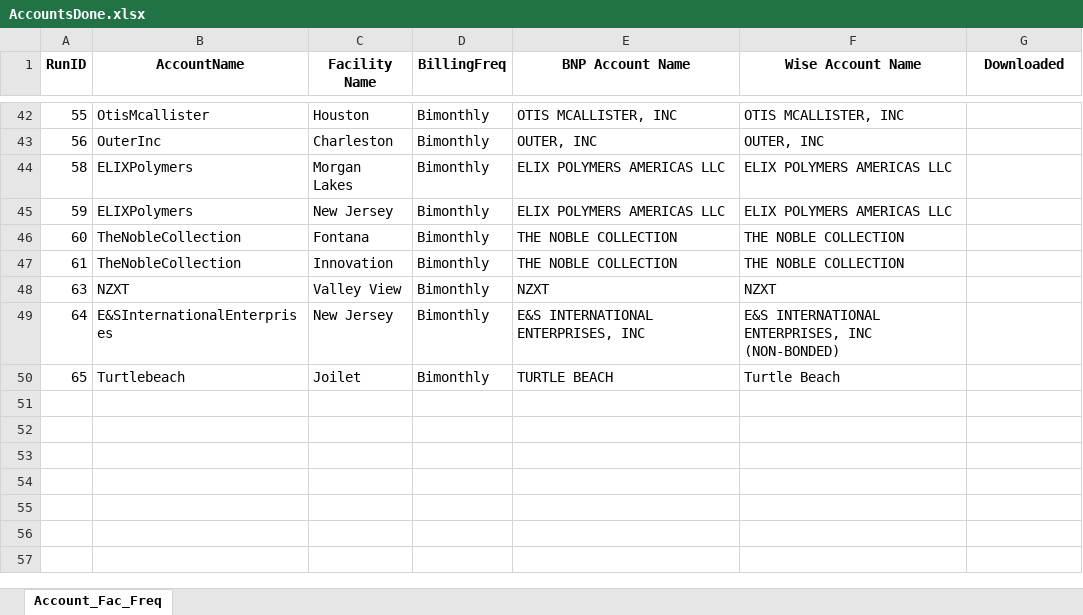
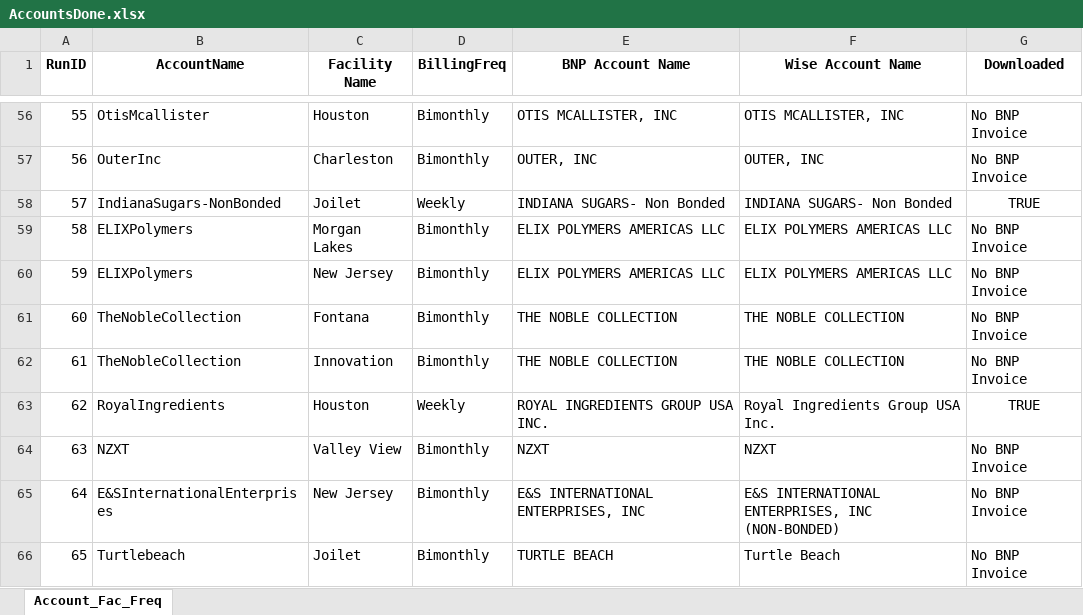
Before and after one commit to huytranunisco/AM8, an Excel workbook: AccountsDone.xlsx, sheet Account_Fac_Freq, drawn as a sheet; only a part is shown, gaps mark what is left out; values as stored, in another font and other column widths than the file's, no borders; addresses are those after the commit; the diff covers the shown part only; the diff names each change by its address in the sheet, - before the commit and + after, or states it on an @@ line.

```diff
--- a/AccountsDone.xlsx (sheet Account_Fac_Freq)
+++ b/AccountsDone.xlsx (sheet Account_Fac_Freq)
-G56:G57 (Downloaded): (empty)
+G56:G57 (Downloaded): No BNP Invoice
+row 58: 57 | IndianaSugars-NonBonded | Joilet | Weekly | INDIANA SUGARS- Non Bonded | INDIANA SUGARS- Non Bonded | TRUE
-G59:G62 (Downloaded): (empty)
+G59:G62 (Downloaded): No BNP Invoice
+row 63: 62 | RoyalIngredients | Houston | Weekly | ROYAL INGREDIENTS GROUP USA INC. | Royal Ingredients Group USA Inc. | TRUE
-G64:G66 (Downloaded): (empty)
+G64:G66 (Downloaded): No BNP Invoice
```
Also changed, not shown: 14 added rows and 40 edited cells elsewhere in this sheet, 2 other files.
